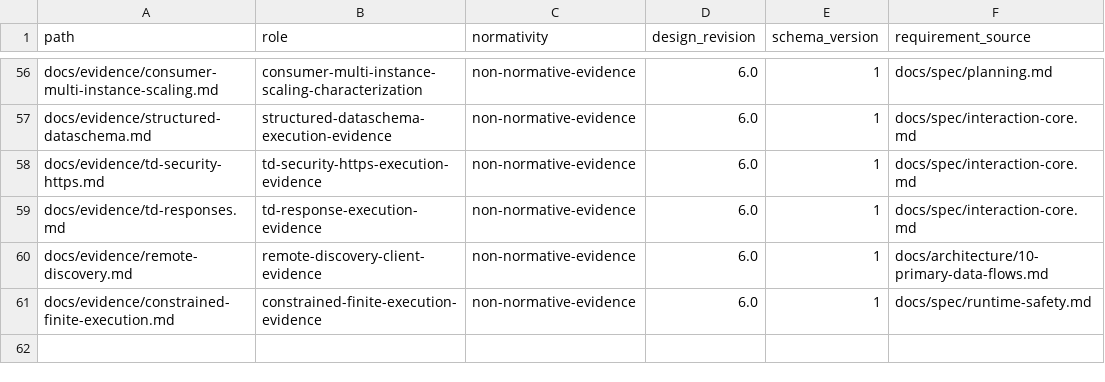
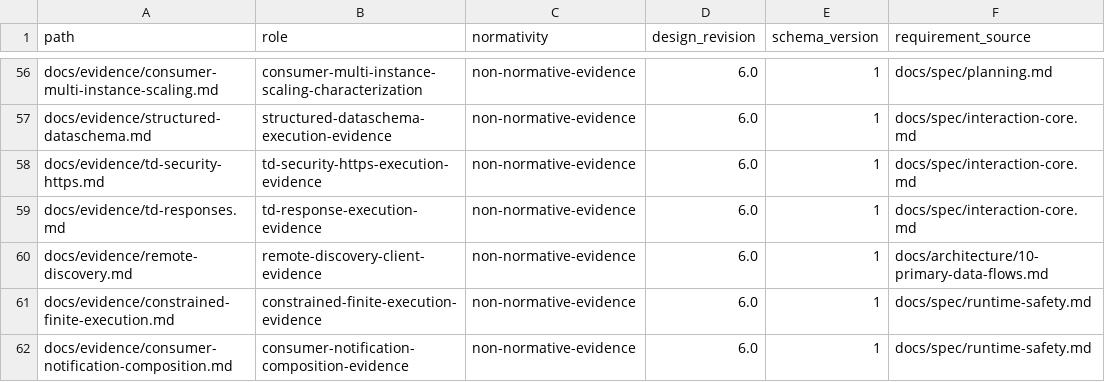
Before and after one commit to yushun1990/clinkz-wot, a CSV file: docs/artifacts.csv, drawn as a sheet; only a part is shown, gaps mark what is left out; the diff names each change by its address in the sheet, - before the commit and + after, or states it on an @@ line.

```diff
--- a/docs/artifacts.csv
+++ b/docs/artifacts.csv
+row 62: docs/evidence/consumer-notification-composition.md | consumer-notification-composition-evidence | non-normative-evidence | 6.0 | 1 | docs/spec/runtime-safety.md
```
Also changed, not shown: docs/api-ownership.csv, 39 other files.
